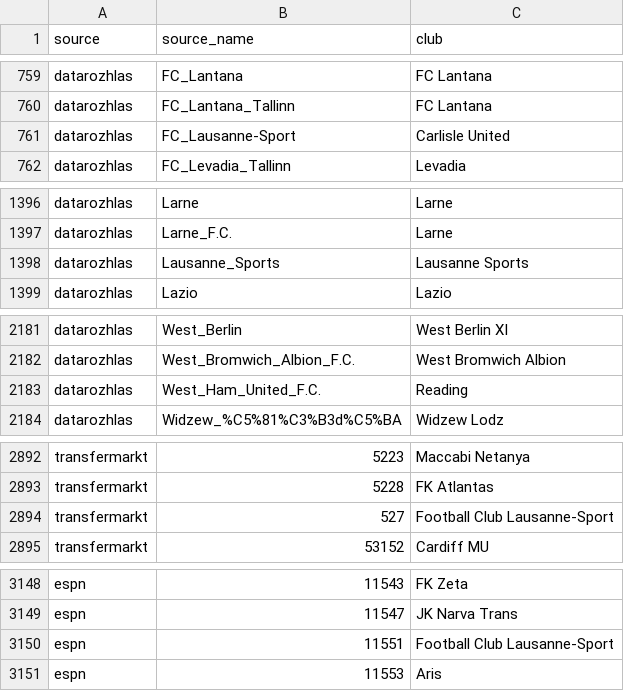
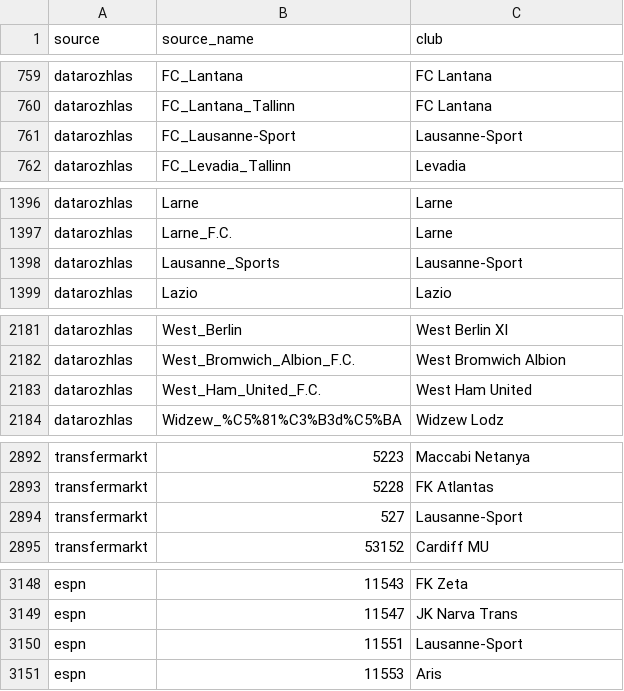
Before and after one commit to Jai1904-92/football-elo, a CSV file: config/club_aliases.csv, drawn as a sheet; only a part is shown, gaps mark what is left out.

```diff
--- a/config/club_aliases.csv
+++ b/config/club_aliases.csv
@@ -760,3 +760,3 @@ datarozhlas,FC_Lantana,FC Lantana
 datarozhlas,FC_Lantana_Tallinn,FC Lantana
-datarozhlas,FC_Lausanne-Sport,Carlisle United
+datarozhlas,FC_Lausanne-Sport,Lausanne-Sport
 datarozhlas,FC_Levadia_Tallinn,Levadia
@@ -1397,3 +1397,3 @@ datarozhlas,Larne,Larne
 datarozhlas,Larne_F.C.,Larne
-datarozhlas,Lausanne_Sports,Lausanne Sports
+datarozhlas,Lausanne_Sports,Lausanne-Sport
 datarozhlas,Lazio,Lazio
@@ -2182,3 +2182,3 @@ datarozhlas,West_Berlin,West Berlin XI
 datarozhlas,West_Bromwich_Albion_F.C.,West Bromwich Albion
-datarozhlas,West_Ham_United_F.C.,Reading
+datarozhlas,West_Ham_United_F.C.,West Ham United
 datarozhlas,Widzew_%C5%81%C3%B3d%C5%BA,Widzew Lodz
@@ -2893,3 +2893,3 @@ transfermarkt,5223,Maccabi Netanya
 transfermarkt,5228,FK Atlantas
-transfermarkt,527,Football Club Lausanne-Sport
+transfermarkt,527,Lausanne-Sport
 transfermarkt,53152,Cardiff MU
@@ -3149,3 +3149,3 @@ espn,11543,FK Zeta
 espn,11547,JK Narva Trans
-espn,11551,Football Club Lausanne-Sport
+espn,11551,Lausanne-Sport
 espn,11553,Aris
```
Also changed, not shown: 9 other files.
